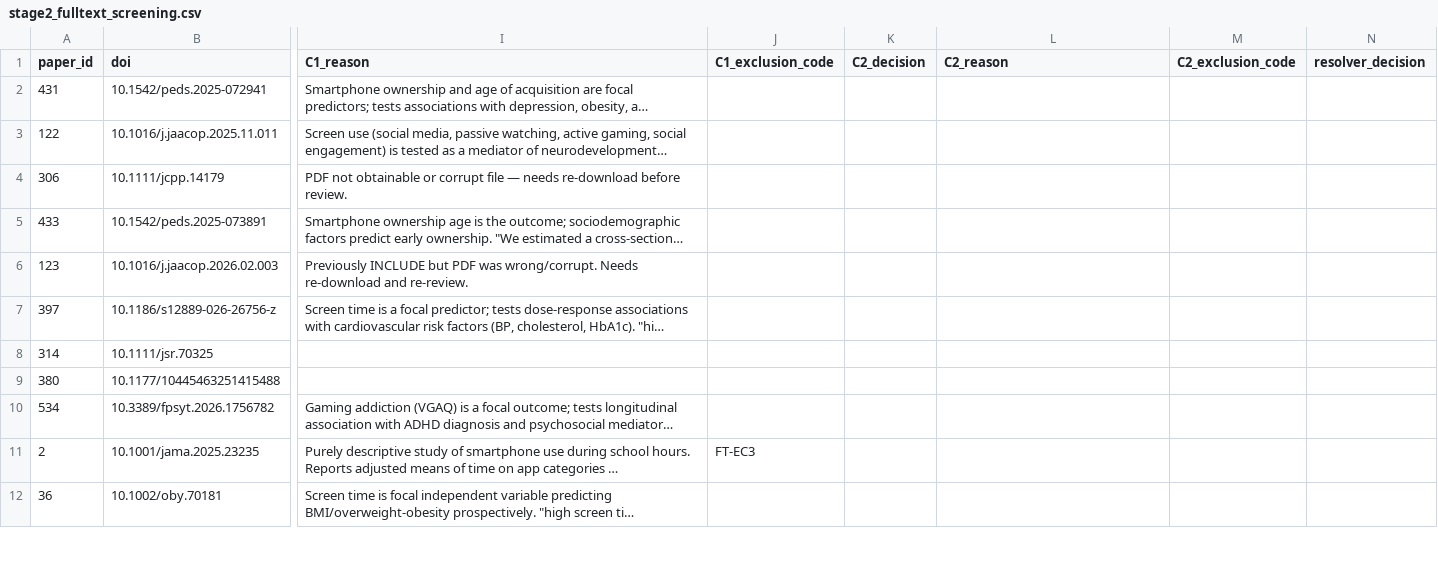
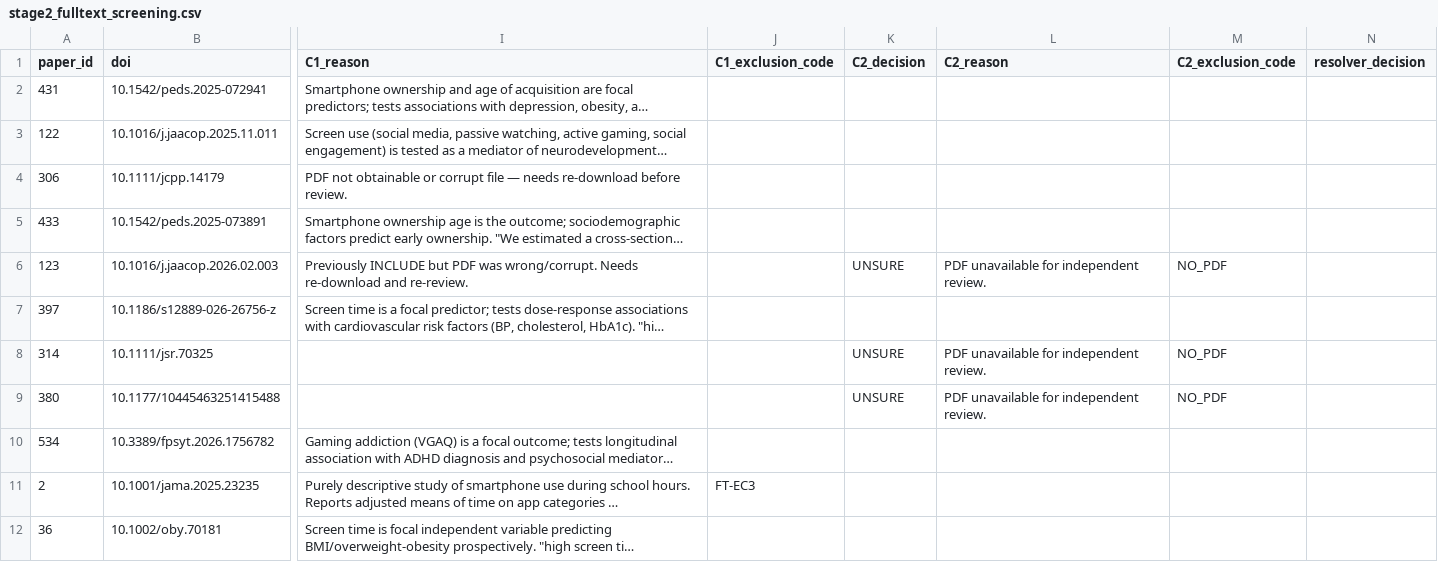
Before and after one commit to dzweben/ABCD-screen-media-review, a CSV file: screening/results/stage2_fulltext_screening.csv, drawn as a sheet; only a part is shown, gaps mark what is left out; long unchanged cells end in …; the diff covers the shown part only; the diff names each change by its address in the sheet, - before the commit and + after, or states it on an @@ line.

Commit message:
C2 review: Mark 8 papers as UNSURE due to unavailable PDFs (NO_PDF)

```diff
--- a/screening/results/stage2_fulltext_screening.csv
+++ b/screening/results/stage2_fulltext_screening.csv
-K6 (C2_decision): (empty)
+K6 (C2_decision): UNSURE
-L6 (C2_reason): (empty)
+L6 (C2_reason): PDF unavailable for independent review.
-M6 (C2_exclusion_code): (empty)
+M6 (C2_exclusion_code): NO_PDF
-K8:K9 (C2_decision): (empty)
+K8:K9 (C2_decision): UNSURE
-L8:L9 (C2_reason): (empty)
+L8:L9 (C2_reason): PDF unavailable for independent review.
-M8:M9 (C2_exclusion_code): (empty)
+M8:M9 (C2_exclusion_code): NO_PDF
```
Also changed, not shown: 15 edited cells elsewhere in this file.
